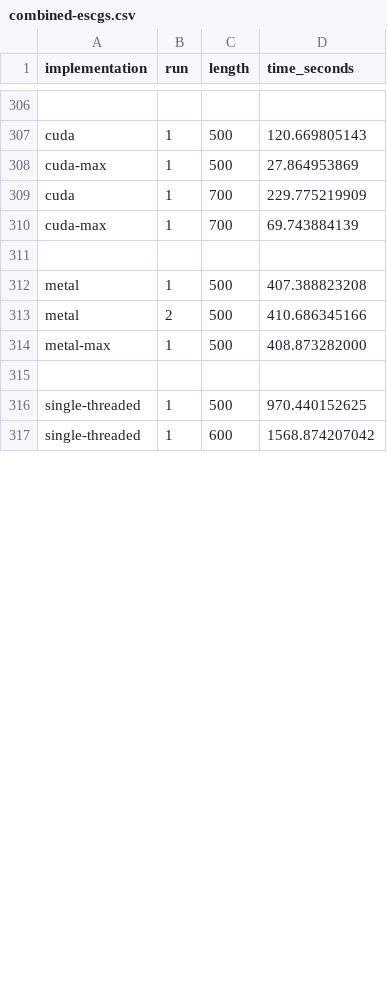
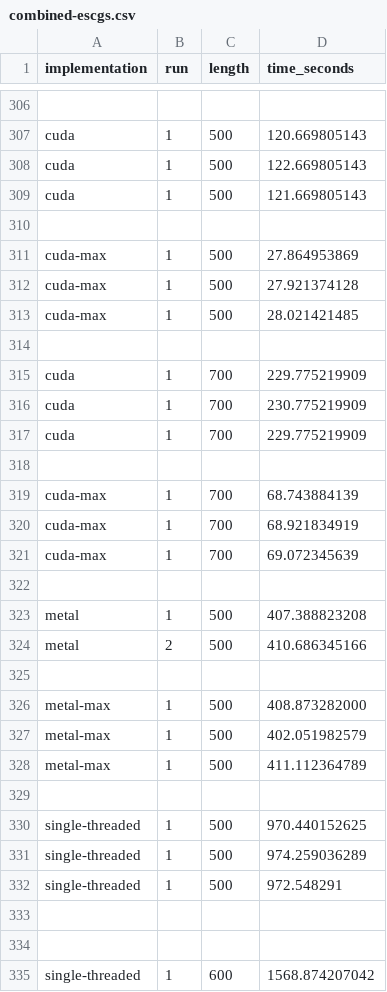
Before and after one commit to louiesinadjan/escg, a CSV file: benchmarks/csvs/combined-escgs.csv, drawn as a sheet; only a part is shown, gaps mark what is left out; addresses are those after the commit; the diff covers the shown part only; the diff names each change by its address in the sheet, - before the commit and + after, or states it on an @@ line.

```diff
--- a/benchmarks/csvs/combined-escgs.csv
+++ b/benchmarks/csvs/combined-escgs.csv
+row 308: cuda | 1 | 500 | 122.669805143
+row 309: cuda | 1 | 500 | 121.669805143
+row 310: (empty)
+row 312: cuda-max | 1 | 500 | 27.921374128
+row 313: cuda-max | 1 | 500 | 28.021421485
+row 314: (empty)
+row 316: cuda | 1 | 700 | 230.775219909
+row 317: cuda | 1 | 700 | 229.775219909
+row 318: (empty)
-D319 (time_seconds): 69.743884139
+D319 (time_seconds): 68.743884139
+row 320: cuda-max | 1 | 700 | 68.921834919
+row 321: cuda-max | 1 | 700 | 69.072345639
+row 325: (empty)
+row 327: metal-max | 1 | 500 | 402.051982579
+row 328: metal-max | 1 | 500 | 411.112364789
+row 331: single-threaded | 1 | 500 | 974.259036289
+row 332: single-threaded | 1 | 500 | 972.548291
+row 333: (empty)
+row 334: (empty)
```
Also changed, not shown: 5 added rows and 1 edited cell elsewhere in this file, 24 other files.
